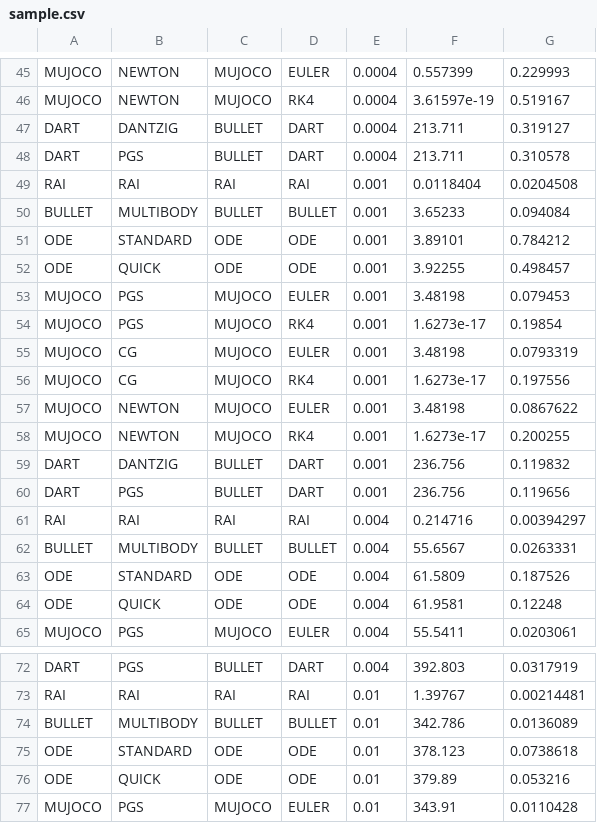
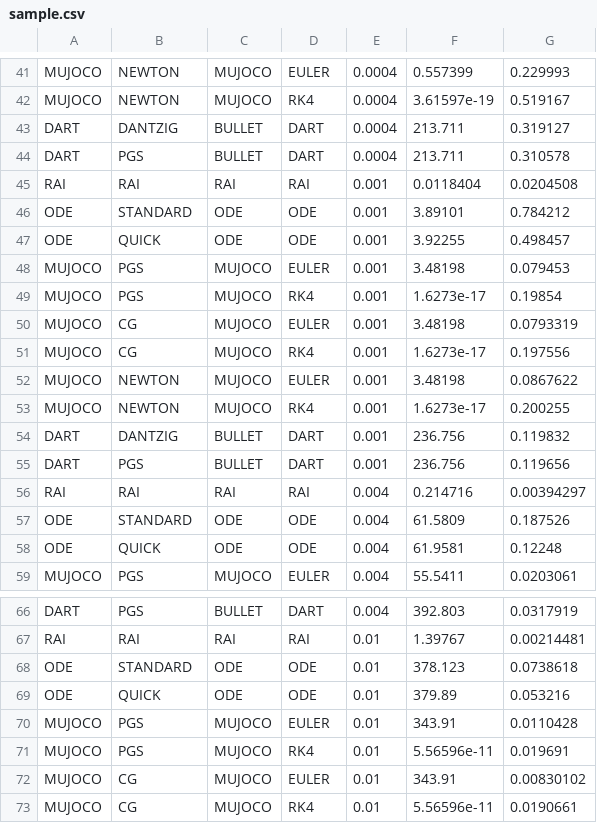
Before and after one commit to leggedrobotics/SimBenchmark, a CSV file: data/anymal-energy/sample.csv, drawn as a sheet; only a part is shown, gaps mark what is left out; the shorter side is filled out with more unchanged rows; removed rows and columns are numbered as before the commit, all else as after; the diff covers the shown part only; the diff names each change by its address in the sheet, - before the commit and + after, or states it on an @@ line.

```diff
--- a/data/anymal-energy/sample.csv
+++ b/data/anymal-energy/sample.csv
-row 50: BULLET | MULTIBODY | BULLET | BULLET | 0.001 | 3.65233 | 0.094084
-row 62: BULLET | MULTIBODY | BULLET | BULLET | 0.004 | 55.6567 | 0.0263331
-row 74: BULLET | MULTIBODY | BULLET | BULLET | 0.01 | 342.786 | 0.0136089
```
Also changed, not shown: 7 added rows and 4 removed rows elsewhere in this file, 46 other files.
